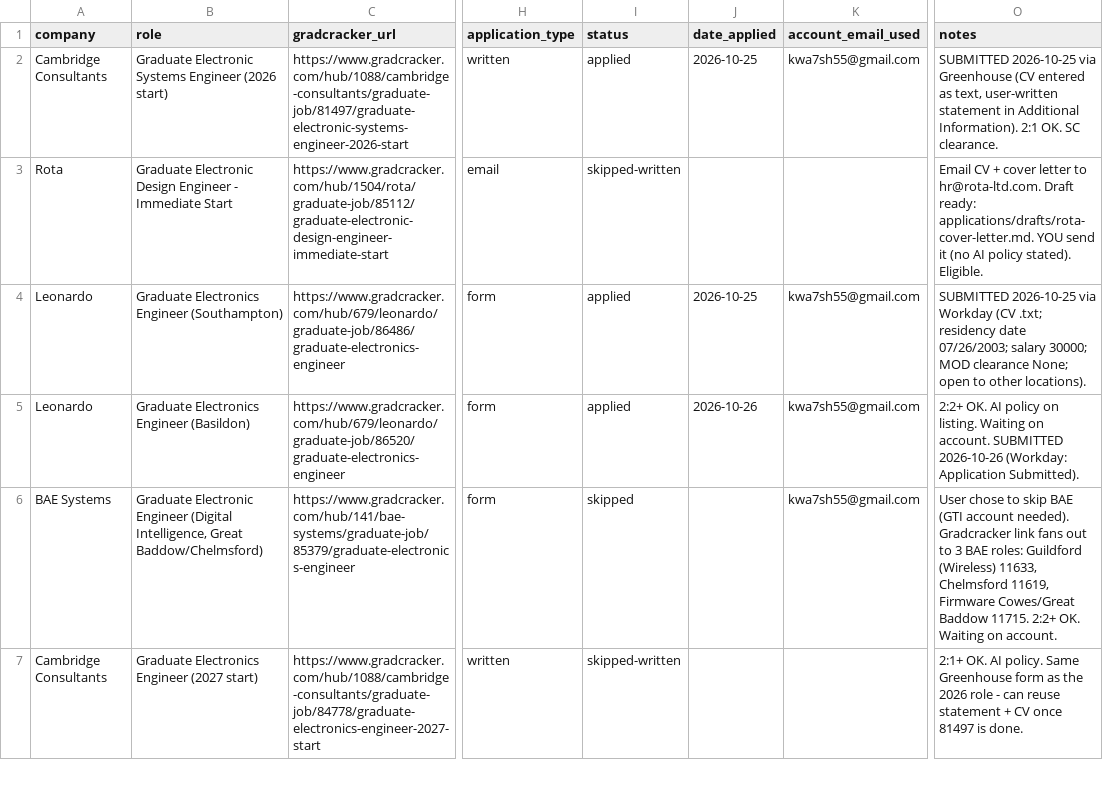
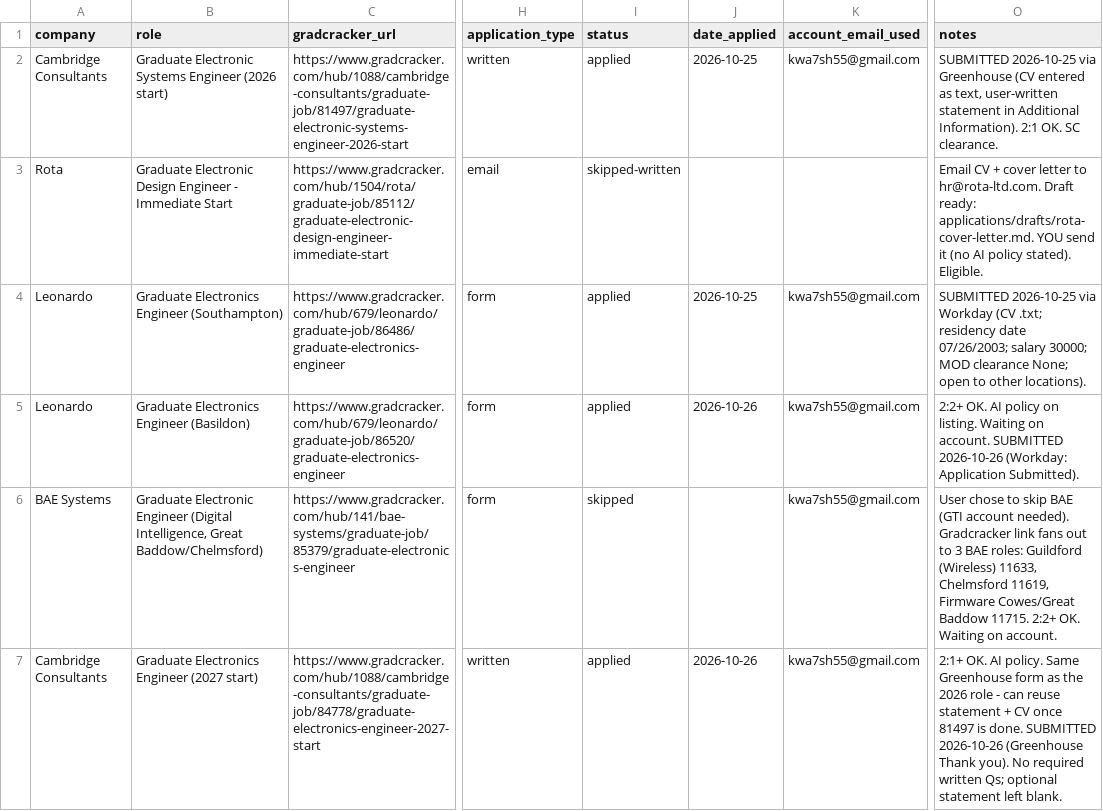
Before and after one commit to Khalid81i/myfirstrepo, a CSV file: applications/tracker.csv, drawn as a sheet; only a part is shown, gaps mark what is left out; the diff covers the shown part only; the diff names each change by its address in the sheet, - before the commit and + after, or states it on an @@ line.

```diff
--- a/applications/tracker.csv
+++ b/applications/tracker.csv
-I7 (status): skipped-written
+I7 (status): applied
-J7 (date_applied): (empty)
+J7 (date_applied): 2026-10-26
-K7 (account_email_used): (empty)
+K7 (account_email_used): kwa7sh55@gmail.com
-O7 (notes): …is done.
+O7 (notes): …is done. SUBMITTED 2026-10-26 (Greenhouse Thank you). No required written Qs; optional statement left blank.
```
Also changed, not shown: 1 added row and 4 edited cells elsewhere in this file.
